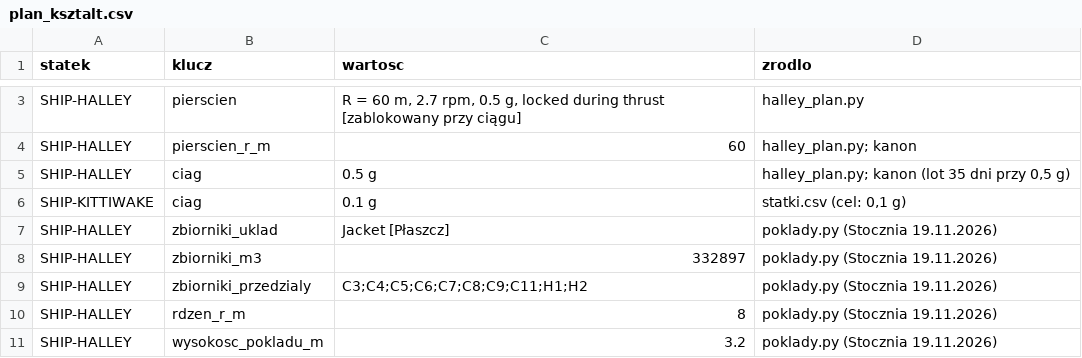
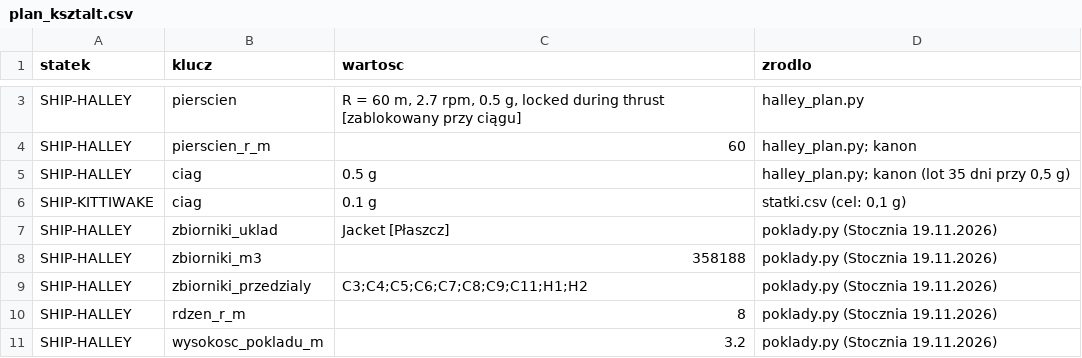
Before and after one commit to himikogalaxy/himiko, a CSV file: plan_ksztalt.csv, drawn as a sheet; only a part is shown, gaps mark what is left out; the diff covers the shown part only.

```diff
--- a/plan_ksztalt.csv
+++ b/plan_ksztalt.csv
@@ -7,3 +7,3 @@ SHIP-KITTIWAKE,ciag,0.1 g,"statki.csv (cel: 0,1 g)"
 SHIP-HALLEY,zbiorniki_uklad,Jacket [Płaszcz],poklady.py (Stocznia 19.11.2026)
-SHIP-HALLEY,zbiorniki_m3,332897,poklady.py (Stocznia 19.11.2026)
+SHIP-HALLEY,zbiorniki_m3,358188,poklady.py (Stocznia 19.11.2026)
 SHIP-HALLEY,zbiorniki_przedzialy,C3;C4;C5;C6;C7;C8;C9;C11;H1;H2,poklady.py (Stocznia 19.11.2026)
```
Also changed, not shown: 3 edited cells elsewhere in this file, poklady.csv, pomieszczenia.csv, 6 other files.
